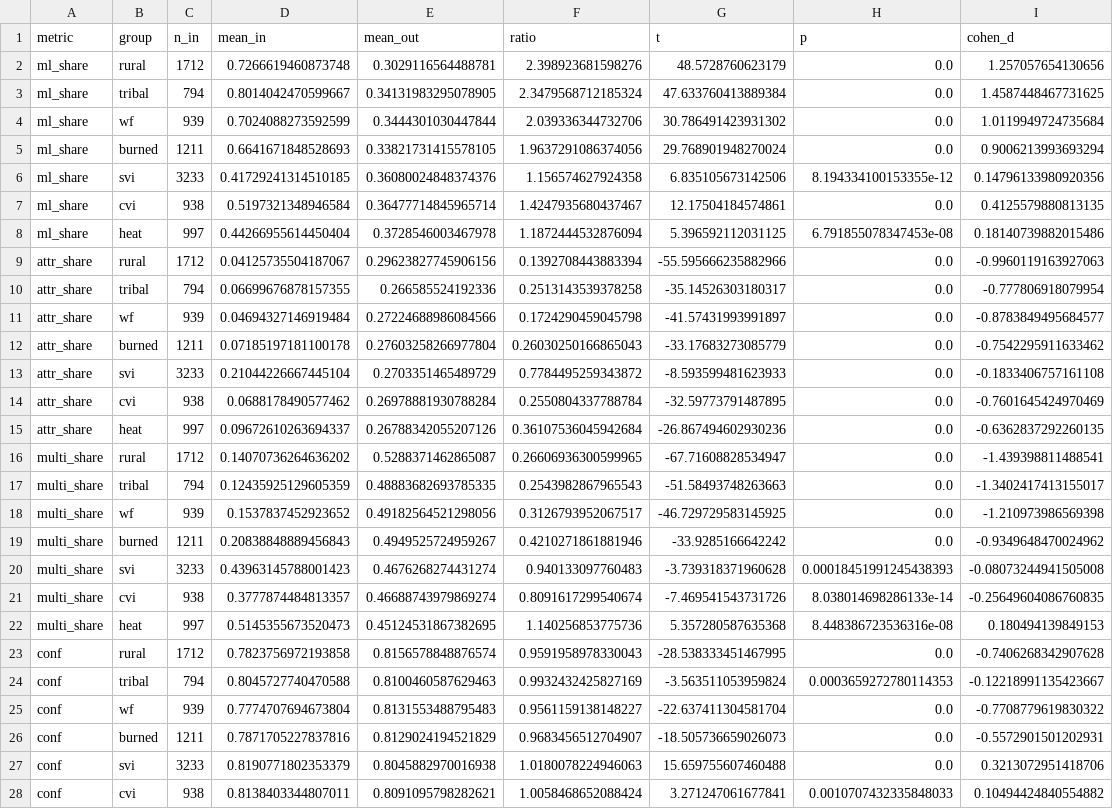
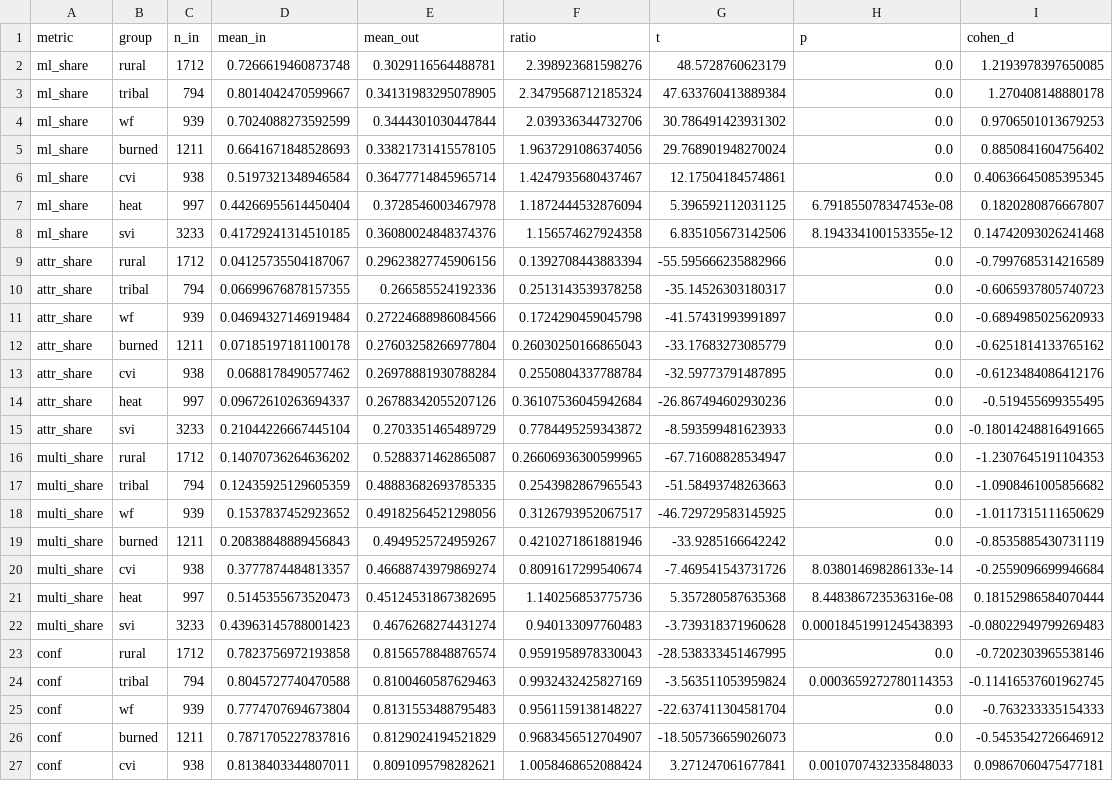
Before and after one commit to tdogukan470-jpg/zindi-bias-bounty-dodo25, a CSV file: results/quality_gap_table.csv, drawn as a sheet; only a part is shown; removed rows and columns are numbered as before the commit, all else as after; the diff covers the shown part only; the diff names each change by its address in the sheet, - before the commit and + after, or states it on an @@ line.

```diff
--- a/results/quality_gap_table.csv
+++ b/results/quality_gap_table.csv
-I2 (cohen_d): 1.257057654130656
+I2 (cohen_d): 1.2193978397650085
-I3 (cohen_d): 1.4587448467731625
+I3 (cohen_d): 1.270408148880178
-I4 (cohen_d): 1.0119949724735684
+I4 (cohen_d): 0.9706501013679253
-I5 (cohen_d): 0.9006213993693294
+I5 (cohen_d): 0.8850841604756402
-row 6: ml_share | svi | 3233 | 0.41729241314510185 | 0.36080024848374376 | 1.156574627924358 | 6.835105673142506 | 8.194334100153355e-12 | 0.14796133980920356
-I6 (cohen_d): 0.4125579880813135
+I6 (cohen_d): 0.40636645085395345
-I7 (cohen_d): 0.18140739882015486
+I7 (cohen_d): 0.1820280876667807
+row 8: ml_share | svi | 3233 | 0.41729241314510185 | 0.36080024848374376 | 1.156574627924358 | 6.835105673142506 | 8.194334100153355e-12 | 0.14742093026241468
-I9 (cohen_d): -0.9960119163927063
+I9 (cohen_d): -0.7997685314216589
-I10 (cohen_d): -0.777806918079954
+I10 (cohen_d): -0.6065937805740723
-I11 (cohen_d): -0.8783849495684577
+I11 (cohen_d): -0.6894985025620933
-I12 (cohen_d): -0.7542295911633462
+I12 (cohen_d): -0.6251814133765162
-row 13: attr_share | svi | 3233 | 0.21044226667445104 | 0.2703351465489729 | 0.7784495259343872 | -8.593599481623933 | 0.0 | -0.1833406757161108
-I13 (cohen_d): -0.7601645424970469
+I13 (cohen_d): -0.6123484086412176
-I14 (cohen_d): -0.6362837292260135
+I14 (cohen_d): -0.519455699355495
+row 15: attr_share | svi | 3233 | 0.21044226667445104 | 0.2703351465489729 | 0.7784495259343872 | -8.593599481623933 | 0.0 | -0.18014248816491665
-I16 (cohen_d): -1.439398811488541
+I16 (cohen_d): -1.2307645191104353
-I17 (cohen_d): -1.3402417413155017
+I17 (cohen_d): -1.0908461005856682
-I18 (cohen_d): -1.210973986569398
+I18 (cohen_d): -1.0117315111650629
-I19 (cohen_d): -0.9349648470024962
+I19 (cohen_d): -0.8535885430731119
-row 20: multi_share | svi | 3233 | 0.43963145788001423 | 0.4676268274431274 | 0.940133097760483 | -3.739318371960628 | 0.00018451991245438393 | -0.08073244941505008
-I20 (cohen_d): -0.25649604086760835
+I20 (cohen_d): -0.2559096699946684
-I21 (cohen_d): 0.180494139849153
+I21 (cohen_d): 0.18152986584070444
+row 22: multi_share | svi | 3233 | 0.43963145788001423 | 0.4676268274431274 | 0.940133097760483 | -3.739318371960628 | 0.00018451991245438393 | -0.08022949799269483
-I23 (cohen_d): -0.7406268342907628
+I23 (cohen_d): -0.7202303965538146
-I24 (cohen_d): -0.12218991135423667
+I24 (cohen_d): -0.11416537601962745
-I25 (cohen_d): -0.7708779619830322
+I25 (cohen_d): -0.763233335154333
-I26 (cohen_d): -0.5572901501202931
+I26 (cohen_d): -0.5453542726646912
-row 27: conf | svi | 3233 | 0.8190771802353379 | 0.8045882970016938 | 1.0180078224946063 | 15.659755607460488 | 0.0 | 0.3213072951418706
-I27 (cohen_d): 0.10494424840554882
+I27 (cohen_d): 0.09867060475477181
```
Also changed, not shown: 3 added rows, 2 removed rows and 13 edited cells elsewhere in this file, results/bias_artifacts_table.csv, 23 other files.
